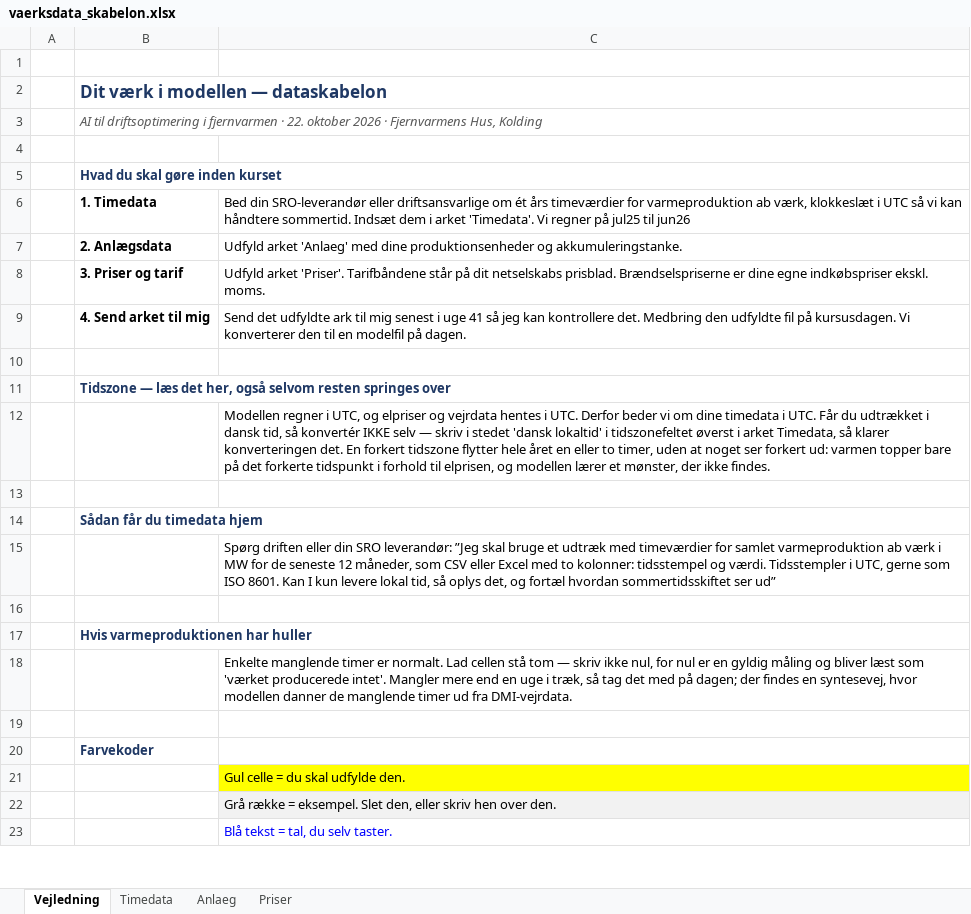
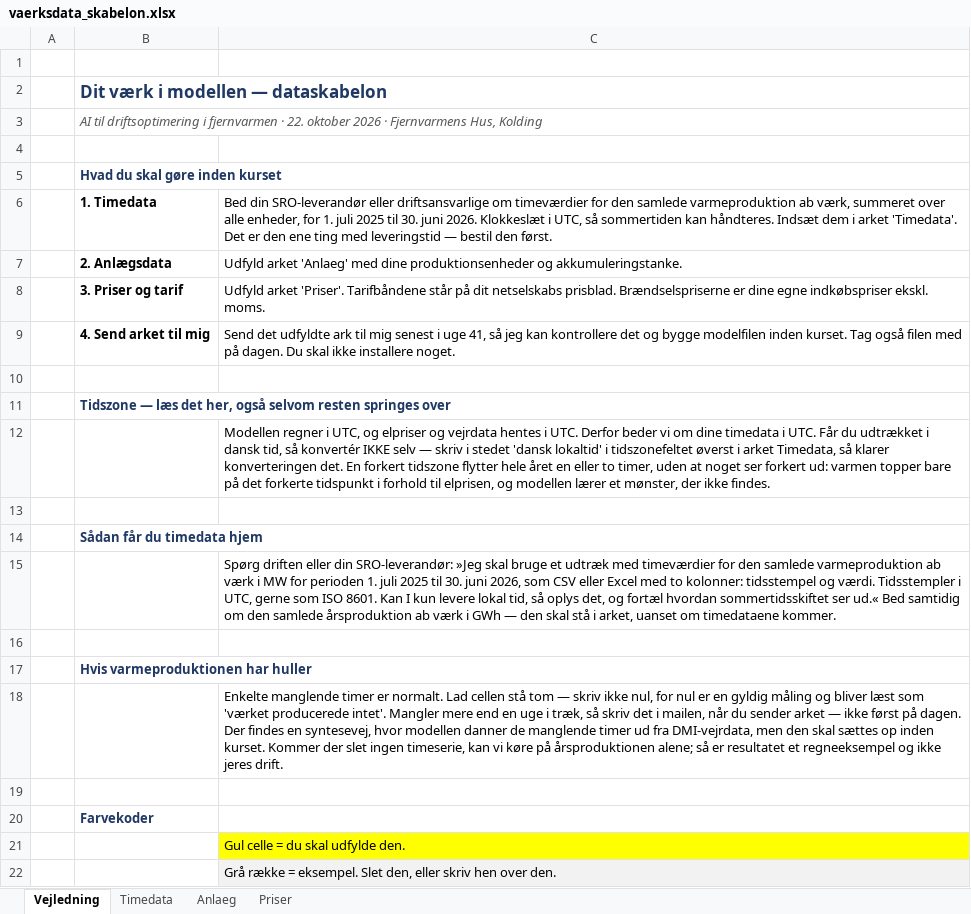
Before and after one commit to skj-1964/fjernvarme-businesscase, an Excel workbook: doc/vaerksdata_skabelon.xlsx, sheet Vejledning, drawn as a sheet; only a part is shown; the shorter side is filled out with more unchanged rows; values as stored, in another font and other column widths than the file's, no borders; the diff names each change by its address in the sheet, - before the commit and + after, or states it on an @@ line.

```diff
--- a/doc/vaerksdata_skabelon.xlsx (sheet Vejledning)
+++ b/doc/vaerksdata_skabelon.xlsx (sheet Vejledning)
-C6: …driftsansvarlige om ét års timeværdier for varmeproduktion ab værk, klokkeslæt i UTC så vi kan håndtere sommertid. Indsæt dem i arket 'Timedata'. Vi regner på jul25 til jun26
+C6: …driftsansvarlige om timeværdier for den samlede varmeproduktion ab værk, summeret over alle enheder, for 1. juli 2025 til 30. juni 2026. Klokkeslæt i UTC, så sommertiden kan håndteres. Indsæt dem i arket 'Timedata'. Det er den ene ting med leveringstid — bestil den først.
-C9: …i uge 41 så jeg kan kontrollere det. Medbring den udfyldte fil på kursusdagen. Vi konverterer den til en modelfil på dagen.
+C9: …i uge 41, så jeg kan kontrollere det og bygge modelfilen inden kurset. Tag også filen med på dagen. Du skal ikke installere noget.
-C15: …eller din SRO leverandør: ”Jeg skal bruge et udtræk med timeværdier for samlet varmeproduktion ab værk i MW for de seneste 12 måneder, som CSV eller Excel med to kolonner: tidsstempel og værdi. Tidsstempler i UTC, gerne som ISO 8601. Kan I kun levere lokal tid, så oplys det, og fortæl hvordan sommertidsskiftet ser ud”
+C15: …eller din SRO-leverandør: »Jeg skal bruge et udtræk med timeværdier for den samlede varmeproduktion ab værk i MW for perioden 1. juli 2025 til 30. juni 2026, som CSV eller Excel med to kolonner: tidsstempel og værdi. Tidsstempler i UTC, gerne som ISO 8601. Kan I kun levere lokal tid, så oplys det, og fortæl hvordan sommertidsskiftet ser ud.« Bed samtidig om den samlede årsproduktion ab værk i GWh — den skal stå i arket, uanset om timedataene kommer.
-C18: …træk, så tag det med på dagen; der findes en syntesevej, hvor modellen danner de manglende timer ud fra DMI-vejrdata.
+C18: …træk, så skriv det i mailen, når du sender arket — ikke først på dagen. Der findes en syntesevej, hvor modellen danner de manglende timer ud fra DMI-vejrdata, men den skal sættes op inden kurset. Kommer der slet ingen timeserie, kan vi køre på årsproduktionen alene; så er resultatet et regneeksempel og ikke jeres drift.
```
Also changed, not shown: sheet Anlaeg, sheet Timedata, sheet Priser, 2 other files.
